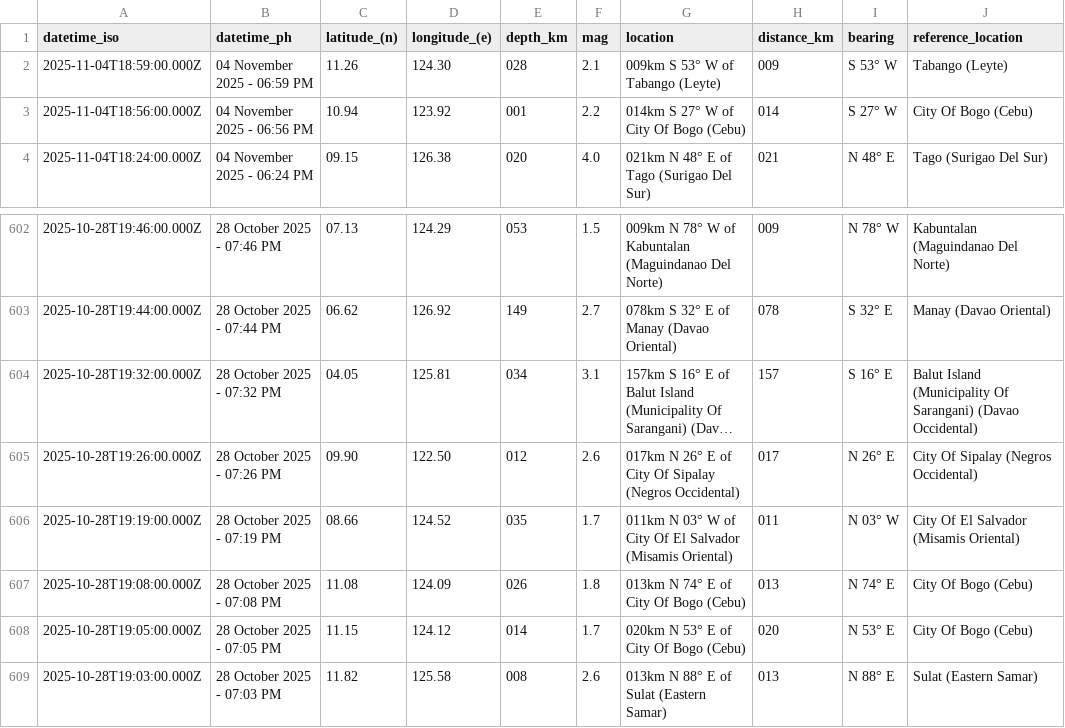
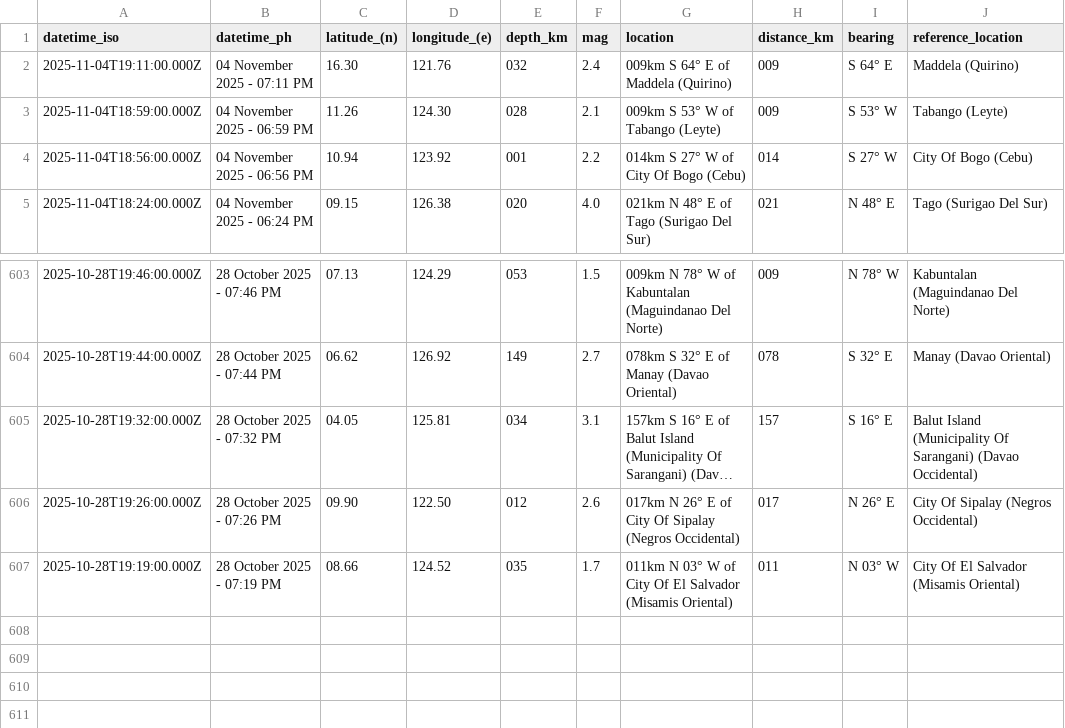
Before and after one commit to chamthesleeptalker/earthquake-tracker, a CSV file: earthquakes_past_7_days.csv, drawn as a sheet; only a part is shown, gaps mark what is left out; long unchanged cells end in …; removed rows and columns are numbered as before the commit, all else as after; the diff names each change by its address in the sheet, - before the commit and + after, or states it on an @@ line.

```diff
--- a/earthquakes_past_7_days.csv
+++ b/earthquakes_past_7_days.csv
+row 2: 2025-11-04T19:11:00.000Z | 04 November 2025 - 07:11 PM | 16.30 | 121.76 | 032 | 2.4 | 009km S 64° E of Maddela (Quirino) | 009 | S 64° E | Maddela (Quirino)
-row 607: 2025-10-28T19:08:00.000Z | 28 October 2025 - 07:08 PM | 11.08 | 124.09 | 026 | 1.8 | 013km N 74° E of City Of Bogo (Cebu) | 013 | N 74° E | City Of Bogo (Cebu)
-row 608: 2025-10-28T19:05:00.000Z | 28 October 2025 - 07:05 PM | 11.15 | 124.12 | 014 | 1.7 | 020km N 53° E of City Of Bogo (Cebu) | 020 | N 53° E | City Of Bogo (Cebu)
-row 609: 2025-10-28T19:03:00.000Z | 28 October 2025 - 07:03 PM | 11.82 | 125.58 | 008 | 2.6 | 013km N 88° E of Sulat (Eastern Samar) | 013 | N 88° E | Sulat (Eastern Samar)
```
Also changed, not shown: earthquake_summary_stats.csv, earthquakes.csv, 5 other files.
